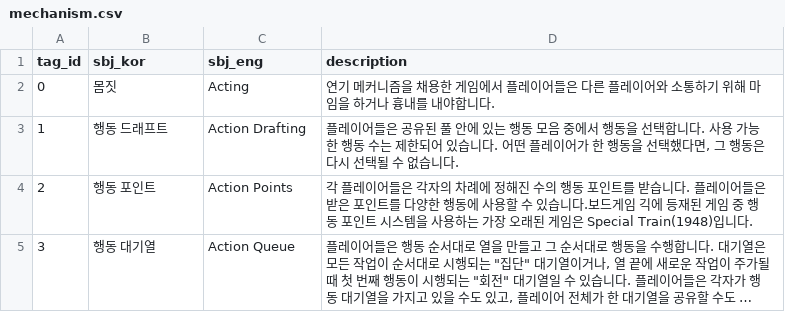
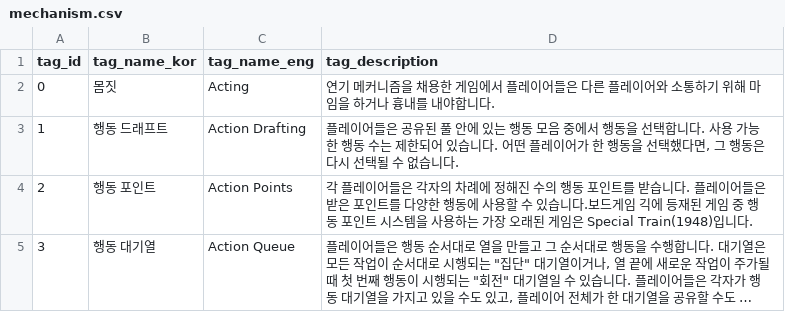
Before and after one commit to S09P31A104/board-collie, a CSV file: Crawler/mechanism.csv, drawn as a sheet; only a part is shown; long unchanged cells end in ….

```diff
--- a/Crawler/mechanism.csv
+++ b/Crawler/mechanism.csv
@@ -1,2 +1,2 @@
-tag_id,sbj_kor,sbj_eng,description
+tag_id,tag_name_kor,tag_name_eng,tag_description
 0,몸짓,Acting,연기 메커니즘을 채용한 게임에서 플레이어들은 다른 플레이어와 소통하기 위해 마임을 하거나 흉내를 내야합니다.
```
Also changed, not shown: 3 other files.
